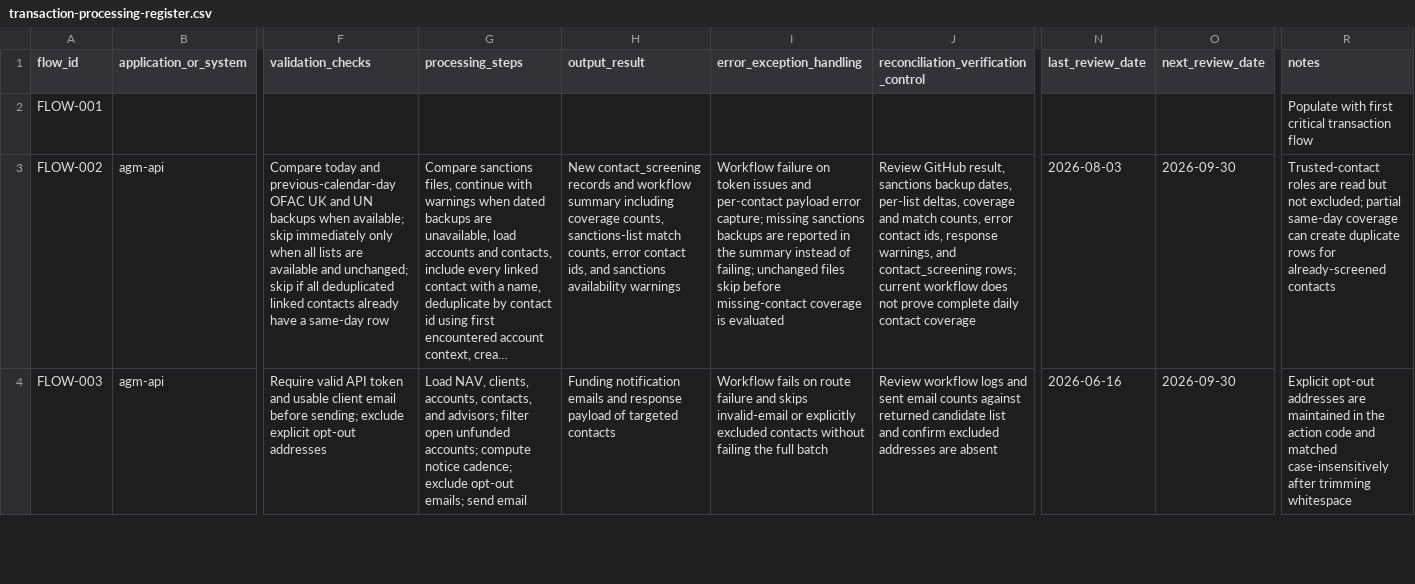
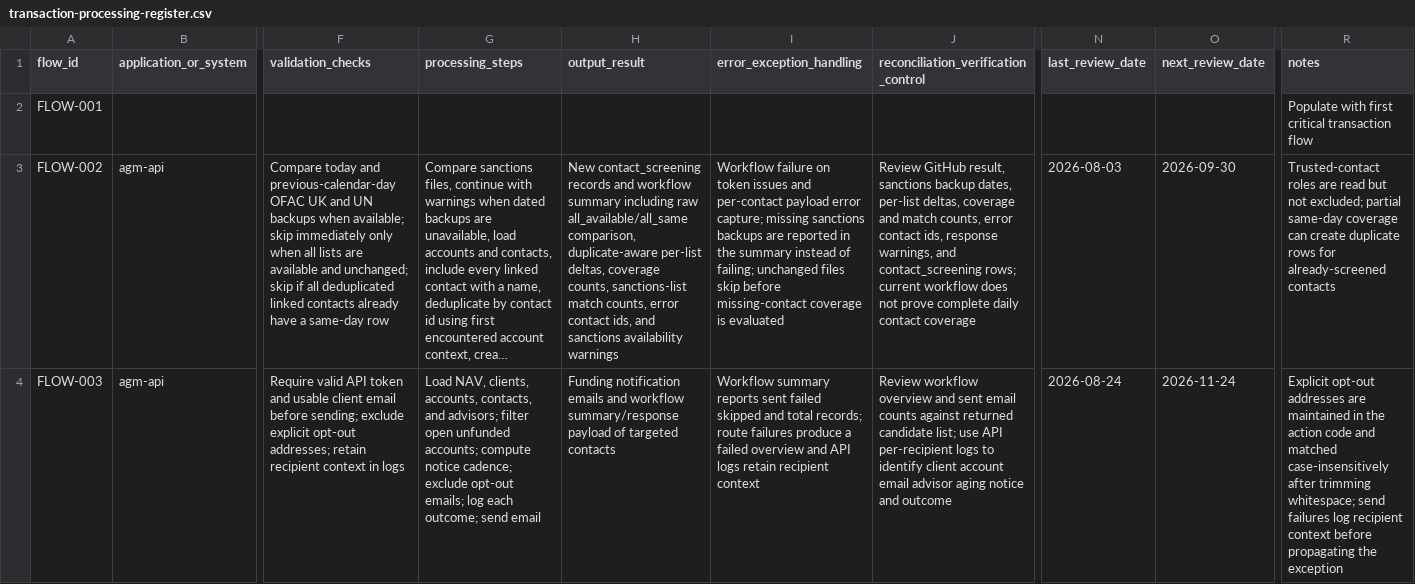
Before and after one commit to agmtrader/compliance, a CSV file: ITGC/transaction-processing-register.csv, drawn as a sheet; only a part is shown, gaps mark what is left out; long unchanged cells end in …; the diff covers the shown part only; the diff names each change by its address in the sheet, - before the commit and + after, or states it on an @@ line.

Commit message:
Refine documentation for daily screening run and unfunded accounts follow-up; enhance market data ETL pipeline error handling and logging details

```diff
--- a/ITGC/transaction-processing-register.csv
+++ b/ITGC/transaction-processing-register.csv
-H3 (output_result): …summary including coverage counts,…
+H3 (output_result): …summary including raw all_available/all_same comparison, duplicate-aware per-list deltas, coverage counts,…
-F4 (validation_checks): …explicit opt-out addresses
+F4 (validation_checks): …explicit opt-out addresses; retain recipient context in logs
-G4 (processing_steps): …opt-out emails; send email
+G4 (processing_steps): …opt-out emails; log each outcome; send email
-H4 (output_result): …emails and response payload of…
+H4 (output_result): …emails and workflow summary/response payload of…
-I4 (error_exception_handling): Workflow fails on route failure and skips invalid-email or explicitly excluded contacts without failing the full batch
+I4 (error_exception_handling): Workflow summary reports sent failed skipped and total records; route failures produce a failed overview and API logs retain recipient context
-J4: Review workflow logs and sent email counts against returned candidate list and confirm excluded addresses are absent
+J4: Review workflow overview and sent email counts against returned candidate list; use API per-recipient logs to identify client account email advisor aging notice and outcome
-N4 (last_review_date): 2026-06-16
+N4 (last_review_date): 2026-08-24
-O4 (next_review_date): 2026-09-30
+O4 (next_review_date): 2026-11-24
-R4 (notes): …after trimming whitespace
+R4 (notes): …after trimming whitespace; send failures log recipient context before propagating the exception
```
Also changed, not shown: 4 edited cells elsewhere in this file, processes/process-register.csv, 5 other files.
